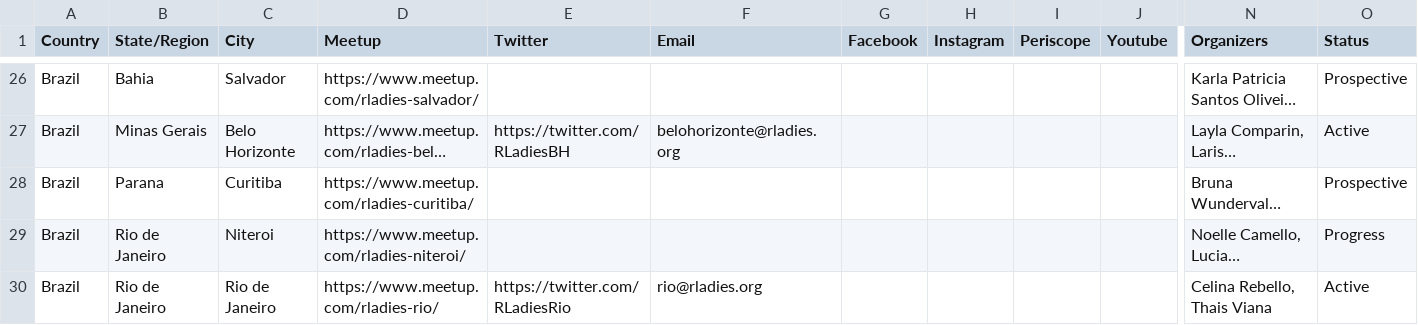
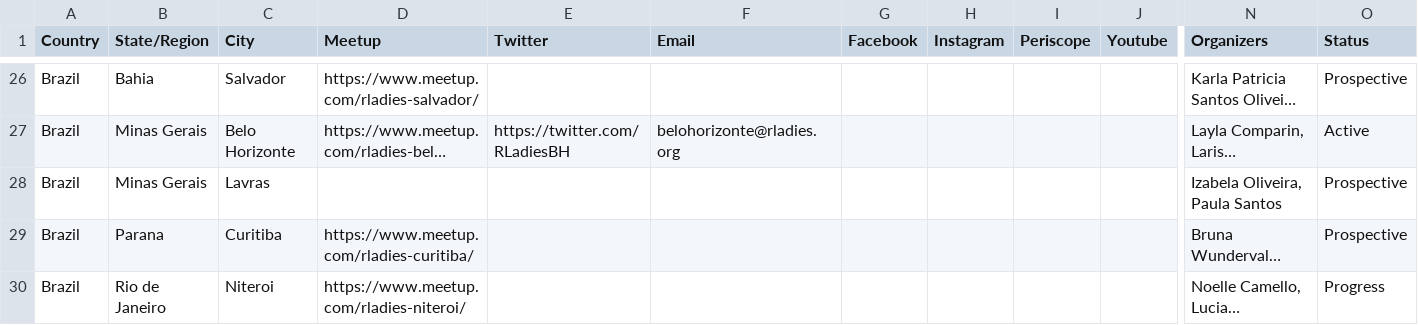
Before and after one commit to rladies/starter-kit, a CSV file: Current-Chapters.csv, drawn as a sheet; only a part is shown, gaps mark what is left out; the shorter side is filled out with more unchanged rows; long unchanged cells end in …; rows hold the shown columns only; the diff names each change by its address in the sheet, - before the commit and + after, or states it on an @@ line.

Commit message:
adds Lavras

```diff
--- a/Current-Chapters.csv
+++ b/Current-Chapters.csv
+row 28: Brazil | Minas Gerais | Lavras |  |  |  |  |  |  |  | Izabela Oliveira, Paula Santos | Prospective
```
